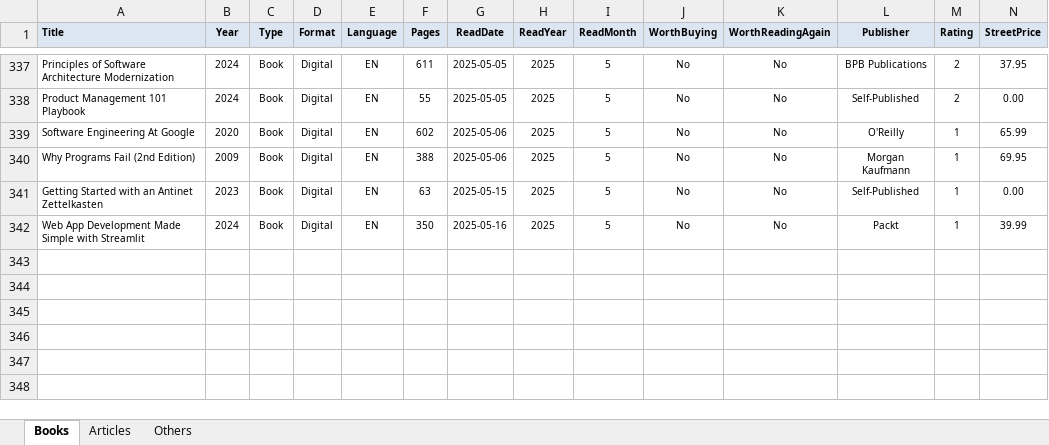
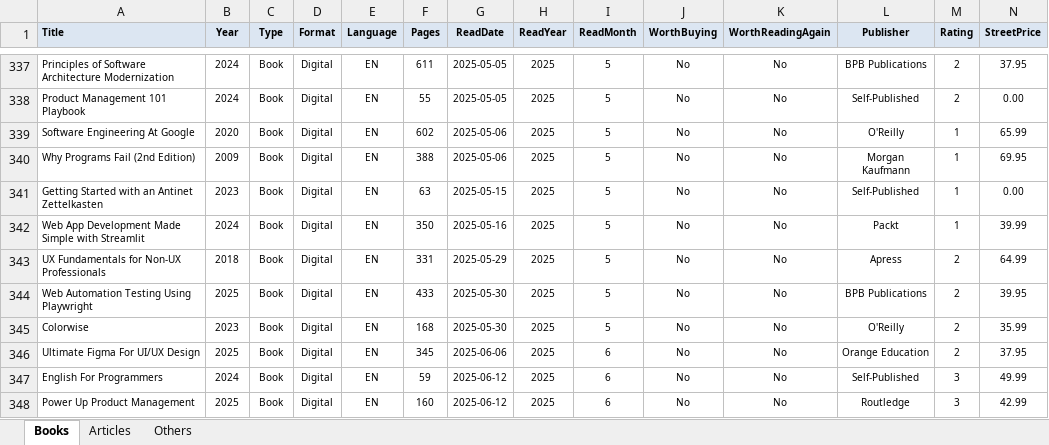
Before and after one commit to numbworks/nwreadinglist, an Excel workbook: data/Reading List.xlsx, sheet Books, drawn as a sheet; only a part is shown, gaps mark what is left out; values as stored, in another font and other column widths than the file's, no borders; rows hold the shown columns only; the diff names each change by its address in the sheet, - before the commit and + after, or states it on an @@ line.

Commit message:
#47 Reading List: updated to 2025-06-12.

```diff
--- a/data/Reading List.xlsx (sheet Books)
+++ b/data/Reading List.xlsx (sheet Books)
+row 343: UX Fundamentals for Non-UX Professionals | 2018 | Book | Digital | EN | 331 | 2025-05-29 | 2025 | 5 | No | No | Apress | 2 | 64.99
+row 344: Web Automation Testing Using Playwright | 2025 | Book | Digital | EN | 433 | 2025-05-30 | 2025 | 5 | No | No | BPB Publications | 2 | 39.95
+row 345: Colorwise | 2023 | Book | Digital | EN | 168 | 2025-05-30 | 2025 | 5 | No | No | O'Reilly | 2 | 35.99
+row 346: Ultimate Figma For UI/UX Design | 2025 | Book | Digital | EN | 345 | 2025-06-06 | 2025 | 6 | No | No | Orange Education | 2 | 37.95
+row 347: English For Programmers | 2024 | Book | Digital | EN | 59 | 2025-06-12 | 2025 | 6 | No | No | Self-Published | 3 | 49.99
+row 348: Power Up Product Management | 2025 | Book | Digital | EN | 160 | 2025-06-12 | 2025 | 6 | No | No | Routledge | 3 | 42.99
```
Also changed, not shown: 1 other file.
